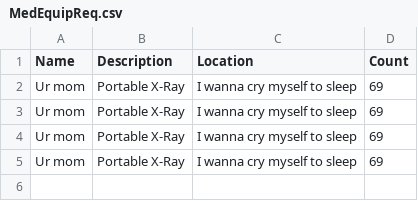
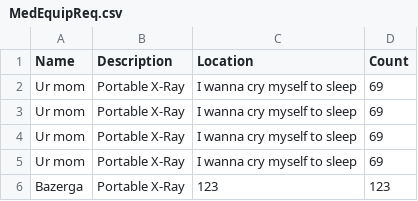
Before and after one commit to Tdonnelly20/Hospital-Application, a CSV file: src/main/resources/edu/wpi/veganvampires/MedEquipReq.csv, drawn as a sheet.

```diff
--- a/src/main/resources/edu/wpi/veganvampires/MedEquipReq.csv
+++ b/src/main/resources/edu/wpi/veganvampires/MedEquipReq.csv
@@ -5 +5,2 @@ Ur mom,Portable X-Ray,I wanna cry myself to sleep,69,
 Ur mom,Portable X-Ray,I wanna cry myself to sleep,69,
+Bazerga,Portable X-Ray,123,123,
```
Also changed, not shown: 2 other files.
